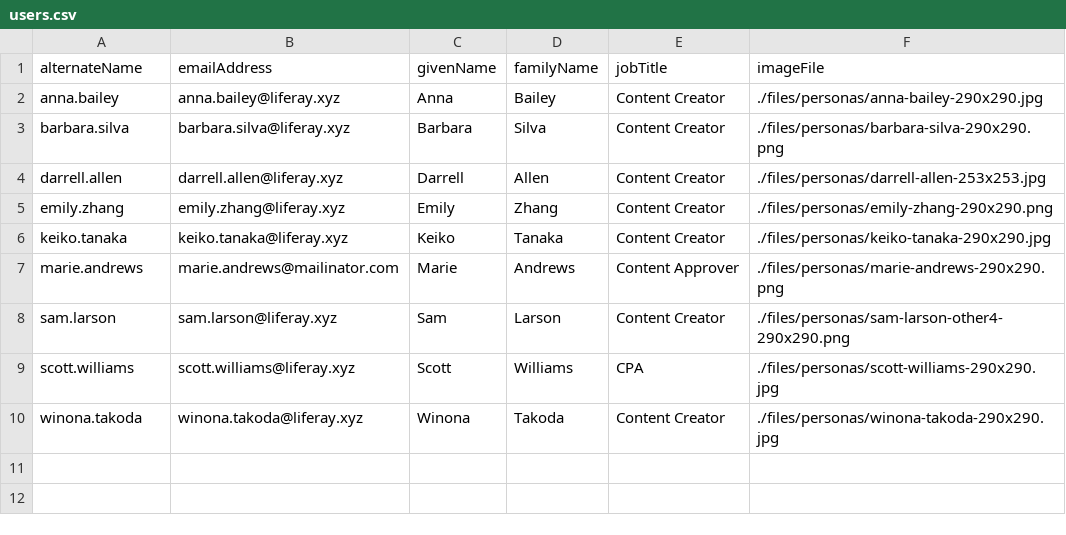
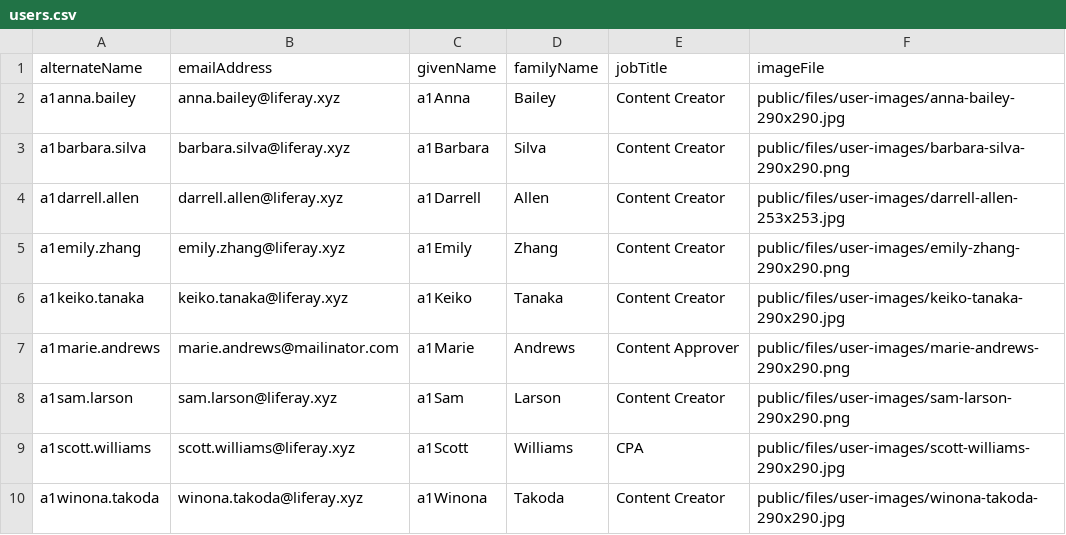
Before and after one commit to weskempa-liferay/liferay-openai-demo-wizard, a CSV file: public/files/users.csv, drawn as a sheet.

Commit message:
Add the ability to store user images through the CSV upload process

```diff
--- a/public/files/users.csv
+++ b/public/files/users.csv
@@ -1,10 +1,10 @@
 alternateName,emailAddress,givenName,familyName,jobTitle,imageFile
-anna.bailey,anna.bailey@liferay.xyz,Anna,Bailey,Content Creator,./files/personas/anna-bailey-290x290.jpg
-barbara.silva,barbara.silva@liferay.xyz,Barbara,Silva,Content Creator,./files/personas/barbara-silva-290x290.png
-darrell.allen,darrell.allen@liferay.xyz,Darrell,Allen,Content Creator,./files/personas/darrell-allen-253x253.jpg
-emily.zhang,emily.zhang@liferay.xyz,Emily,Zhang,Content Creator,./files/personas/emily-zhang-290x290.png
-keiko.tanaka,keiko.tanaka@liferay.xyz,Keiko,Tanaka,Content Creator,./files/personas/keiko-tanaka-290x290.jpg
-marie.andrews,marie.andrews@mailinator.com,Marie,Andrews,Content Approver,./files/personas/marie-andrews-290x290.png
-sam.larson,sam.larson@liferay.xyz,Sam,Larson,Content Creator,./files/personas/sam-larson-other4-290x290.png
-scott.williams,scott.williams@liferay.xyz,Scott,Williams,CPA,./files/personas/scott-williams-290x290.jpg
-winona.takoda,winona.takoda@liferay.xyz,Winona,Takoda,Content Creator,./files/personas/winona-takoda-290x290.jpg
+a1anna.bailey,anna.bailey@liferay.xyz,a1Anna,Bailey,Content Creator,public/files/user-images/anna-bailey-290x290.jpg
+a1barbara.silva,barbara.silva@liferay.xyz,a1Barbara,Silva,Content Creator,public/files/user-images/barbara-silva-290x290.png
+a1darrell.allen,darrell.allen@liferay.xyz,a1Darrell,Allen,Content Creator,public/files/user-images/darrell-allen-253x253.jpg
+a1emily.zhang,emily.zhang@liferay.xyz,a1Emily,Zhang,Content Creator,public/files/user-images/emily-zhang-290x290.png
+a1keiko.tanaka,keiko.tanaka@liferay.xyz,a1Keiko,Tanaka,Content Creator,public/files/user-images/keiko-tanaka-290x290.jpg
+a1marie.andrews,marie.andrews@mailinator.com,a1Marie,Andrews,Content Approver,public/files/user-images/marie-andrews-290x290.png
+a1sam.larson,sam.larson@liferay.xyz,a1Sam,Larson,Content Creator,public/files/user-images/sam-larson-290x290.png
+a1scott.williams,scott.williams@liferay.xyz,a1Scott,Williams,CPA,public/files/user-images/scott-williams-290x290.jpg
+a1winona.takoda,winona.takoda@liferay.xyz,a1Winona,Takoda,Content Creator,public/files/user-images/winona-takoda-290x290.jpg
```
Also changed, not shown: 11 other files.
